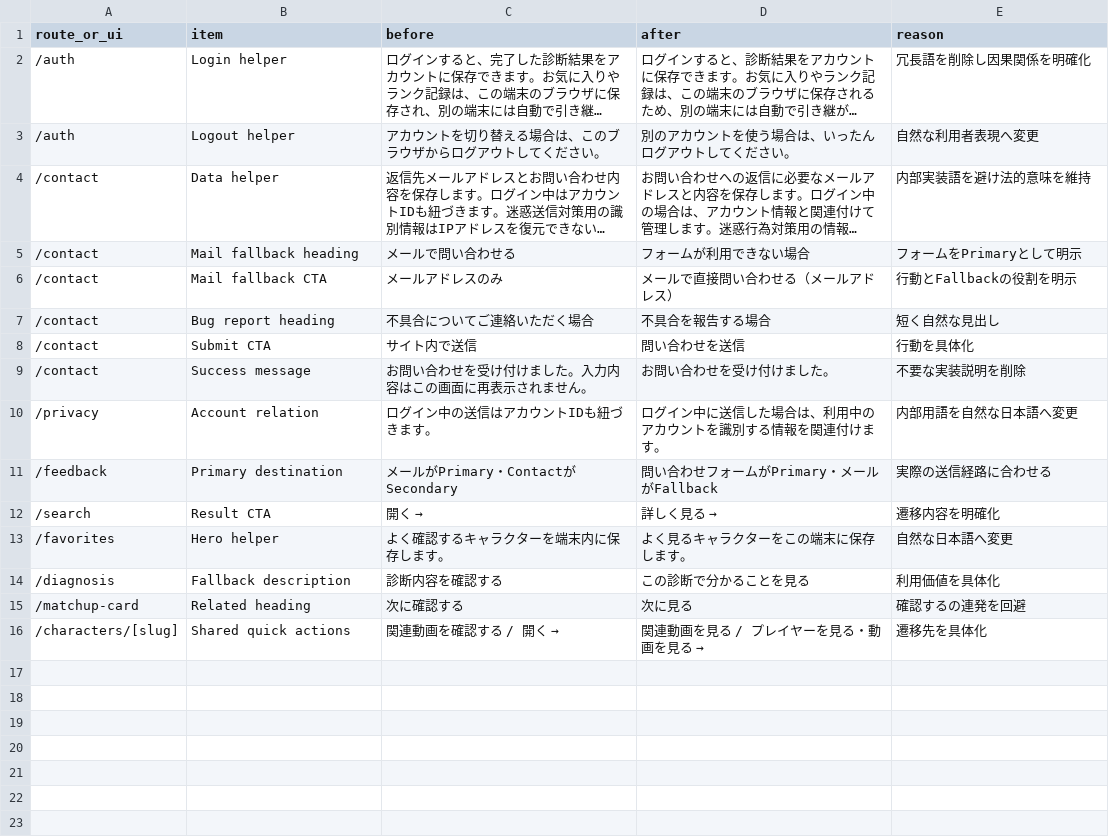
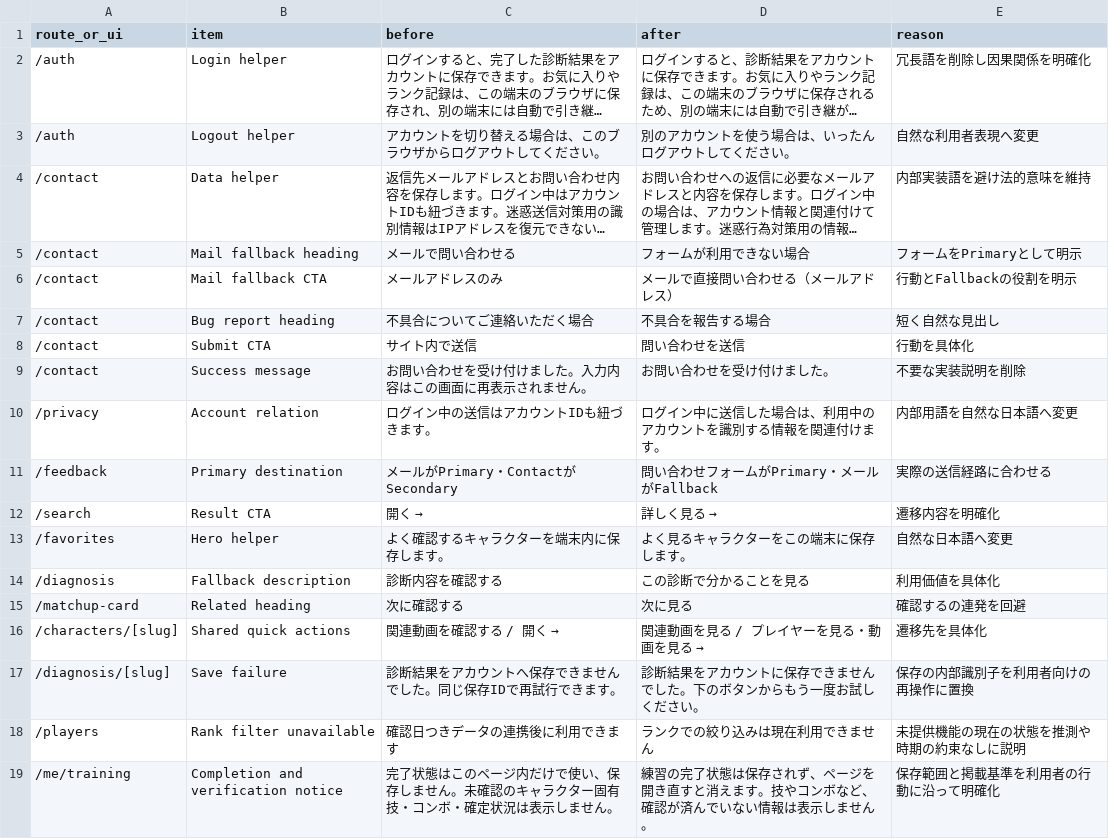
Before and after one commit to palzsoftware/SF6DNA, a CSV file: docs/release-20260926/SF6DNA_VER1_PUBLIC_COPY_BEFORE_AFTER_LATEST_20260922.csv, drawn as a sheet; long unchanged cells end in ….

Commit message:
fix: refine final public copy for save, rank, and daily guidance

```diff
--- a/docs/release-20260926/SF6DNA_VER1_PUBLIC_COPY_BEFORE_AFTER_LATEST_20260922.csv
+++ b/docs/release-20260926/SF6DNA_VER1_PUBLIC_COPY_BEFORE_AFTER_LATEST_20260922.csv
@@ -16 +16,4 @@ route_or_ui,item,before,after,reason
 /characters/[slug],Shared quick actions,関連動画を確認する / 開く →,関連動画を見る / プレイヤーを見る・動画を見る →,遷移先を具体化
+/diagnosis/[slug],Save failure,診断結果をアカウントへ保存できませんでした。同じ保存IDで再試行できます。,診断結果をアカウントに保存できませんでした。下のボタンからもう一度お試しください。,保存の内部識別子を利用者向けの再操作に置換
+/players,Rank filter unavailable,確認日つきデータの連携後に利用できます,ランクでの絞り込みは現在利用できません,未提供機能の現在の状態を推測や時期の約束なしに説明
+/me/training,Completion and verification notice,完了状態はこのページ内だけで使い、保存しません。未確認のキャラクター固有技・コンボ・確定状況は表示しません。,練習の完了状態は保存されず、ページを開き直すと消えます。技やコンボなど、確認が済んでいない情報は表示しません。,保存範囲と掲載基準を利用者の行動に沿って明確化
```
Also changed, not shown: 8 other files.
